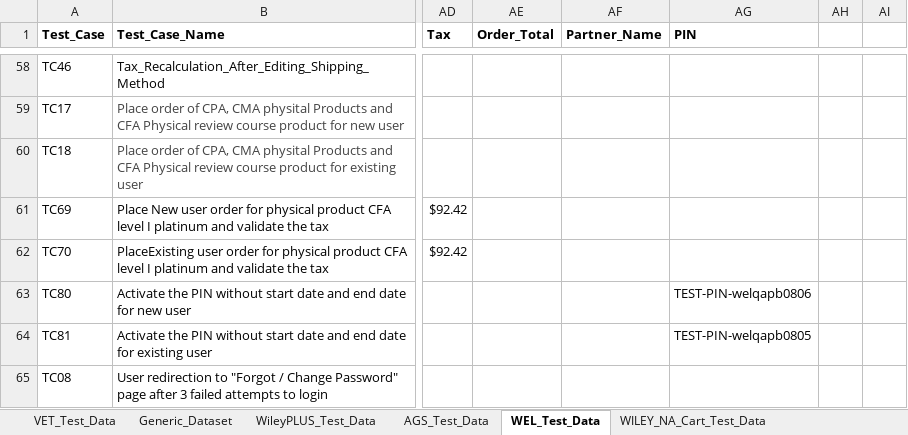
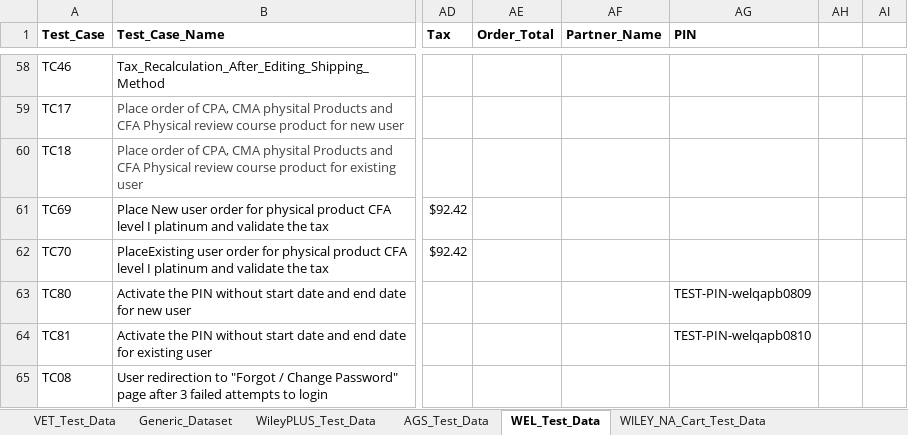
Before and after one commit to gsaha99/Ecommerce_QA, an Excel workbook: Test Data/Automation_Datasheet.xlsx, sheet WEL_Test_Data, drawn as a sheet; only a part is shown, gaps mark what is left out; values as stored, in another font and other column widths than the file's, no borders; the diff covers the shown part only; the diff names each change by its address in the sheet, - before the commit and + after, or states it on an @@ line.

```diff
--- a/Test Data/Automation_Datasheet.xlsx (sheet WEL_Test_Data)
+++ b/Test Data/Automation_Datasheet.xlsx (sheet WEL_Test_Data)
-AG63 (PIN): TEST-PIN-welqapb0806
+AG63 (PIN): TEST-PIN-welqapb0809
-AG64 (PIN): TEST-PIN-welqapb0805
+AG64 (PIN): TEST-PIN-welqapb0810
```
Also changed, not shown: 2 added rows, 28 edited cells and cell formats elsewhere in this sheet, 16 other files.
